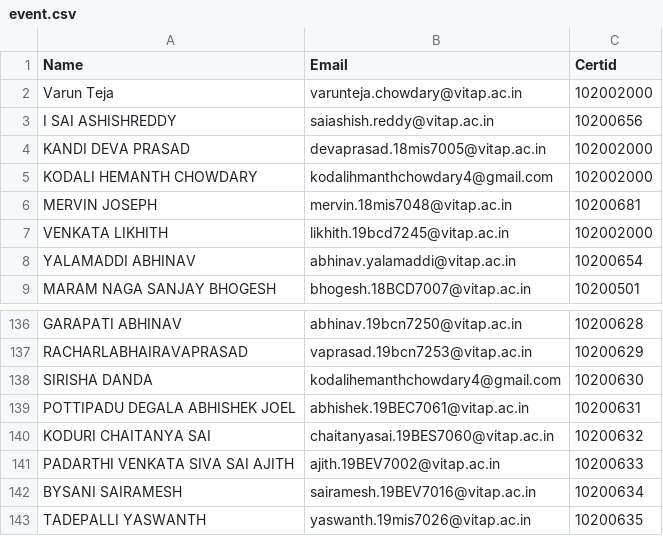
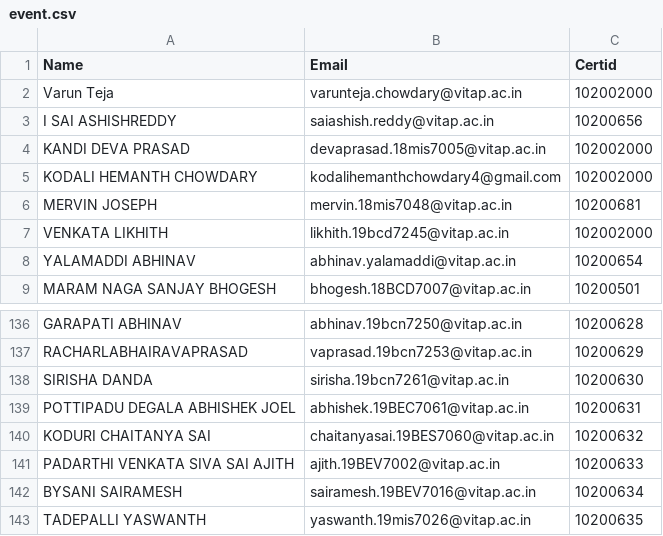
Before and after one commit to 18mis7023/Certificated-Download, a CSV file: event.csv, drawn as a sheet; only a part is shown, gaps mark what is left out.

Commit message:
Update event.csv

```diff
--- a/event.csv
+++ b/event.csv
@@ -4,3 +4,3 @@ I SAI ASHISHREDDY,saiashish.reddy@vitap.ac.in,10200656
 KANDI DEVA PRASAD,devaprasad.18mis7005@vitap.ac.in,102002000
-KODALI HEMANTH CHOWDARY,kodalihmanthchowdary4@gmail.com,102002000
+KODALI HEMANTH CHOWDARY,kodalihemanthchowdary4@gmail.com,102002000
 MERVIN JOSEPH,mervin.18mis7048@vitap.ac.in,10200681
@@ -137,3 +137,3 @@ GARAPATI ABHINAV,abhinav.19bcn7250@vitap.ac.in,10200628
 RACHARLABHAIRAVAPRASAD,vaprasad.19bcn7253@vitap.ac.in,10200629
-SIRISHA DANDA,kodalihemanthchowdary4@gmail.com,10200630
+SIRISHA DANDA,sirisha.19bcn7261@vitap.ac.in,10200630
 POTTIPADU DEGALA ABHISHEK JOEL,abhishek.19BEC7061@vitap.ac.in,10200631
```
